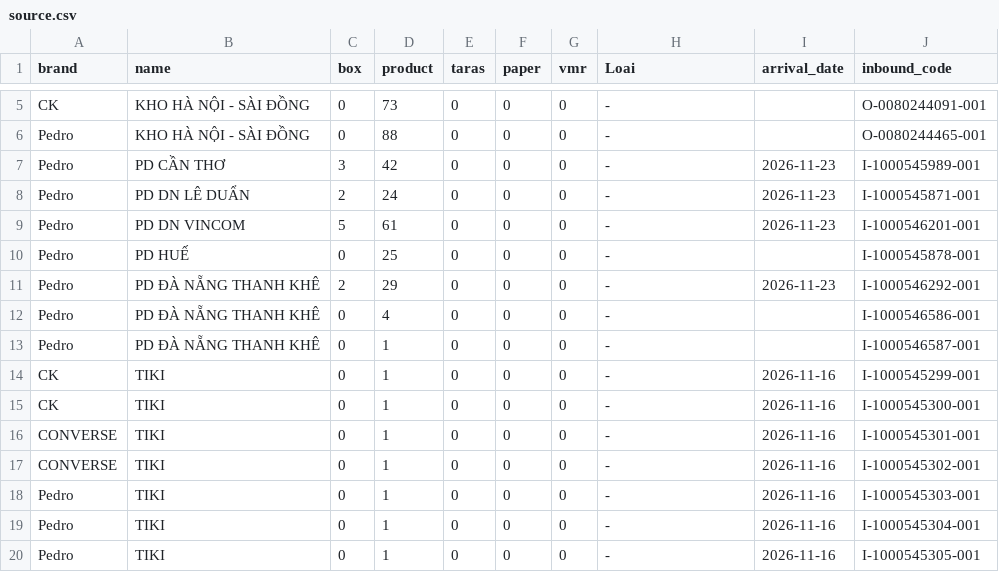
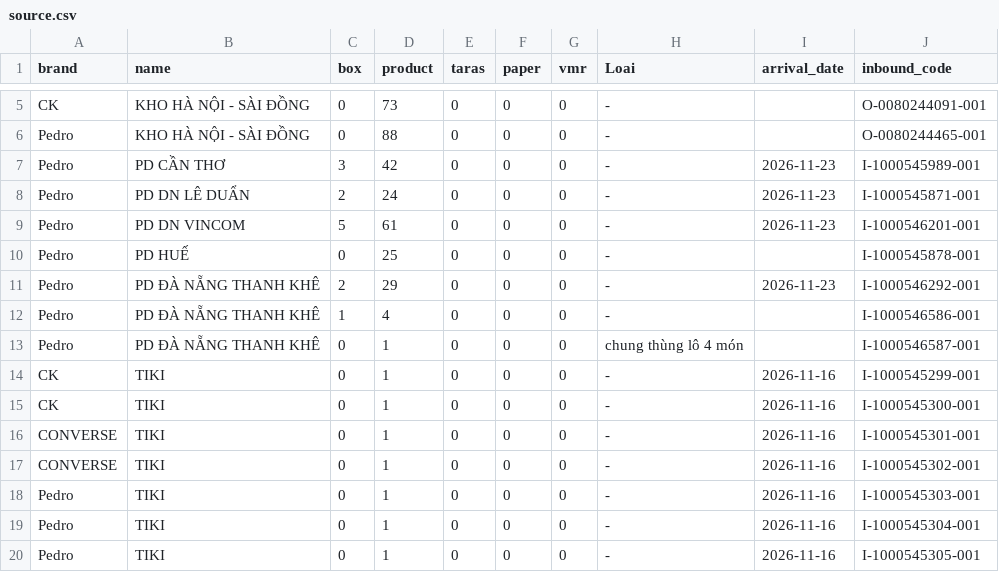
Before and after one commit to thuanmaison113-boop/newinbound, a CSV file: source.csv, drawn as a sheet; only a part is shown, gaps mark what is left out.

Commit message:
Update data 2026-11-23 11:11

```diff
--- a/source.csv
+++ b/source.csv
@@ -11,4 +11,4 @@ Pedro,PD HUẾ,0,25,0,0,0,-,,I-1000545878-001
 Pedro,PD ĐÀ NẴNG THANH KHÊ,2,29,0,0,0,-,2026-11-23,I-1000546292-001
-Pedro,PD ĐÀ NẴNG THANH KHÊ,0,4,0,0,0,-,,I-1000546586-001
-Pedro,PD ĐÀ NẴNG THANH KHÊ,0,1,0,0,0,-,,I-1000546587-001
+Pedro,PD ĐÀ NẴNG THANH KHÊ,1,4,0,0,0,-,,I-1000546586-001
+Pedro,PD ĐÀ NẴNG THANH KHÊ,0,1,0,0,0,chung thùng lô 4 món,,I-1000546587-001
 CK,TIKI,0,1,0,0,0,-,2026-11-16,I-1000545299-001
```
